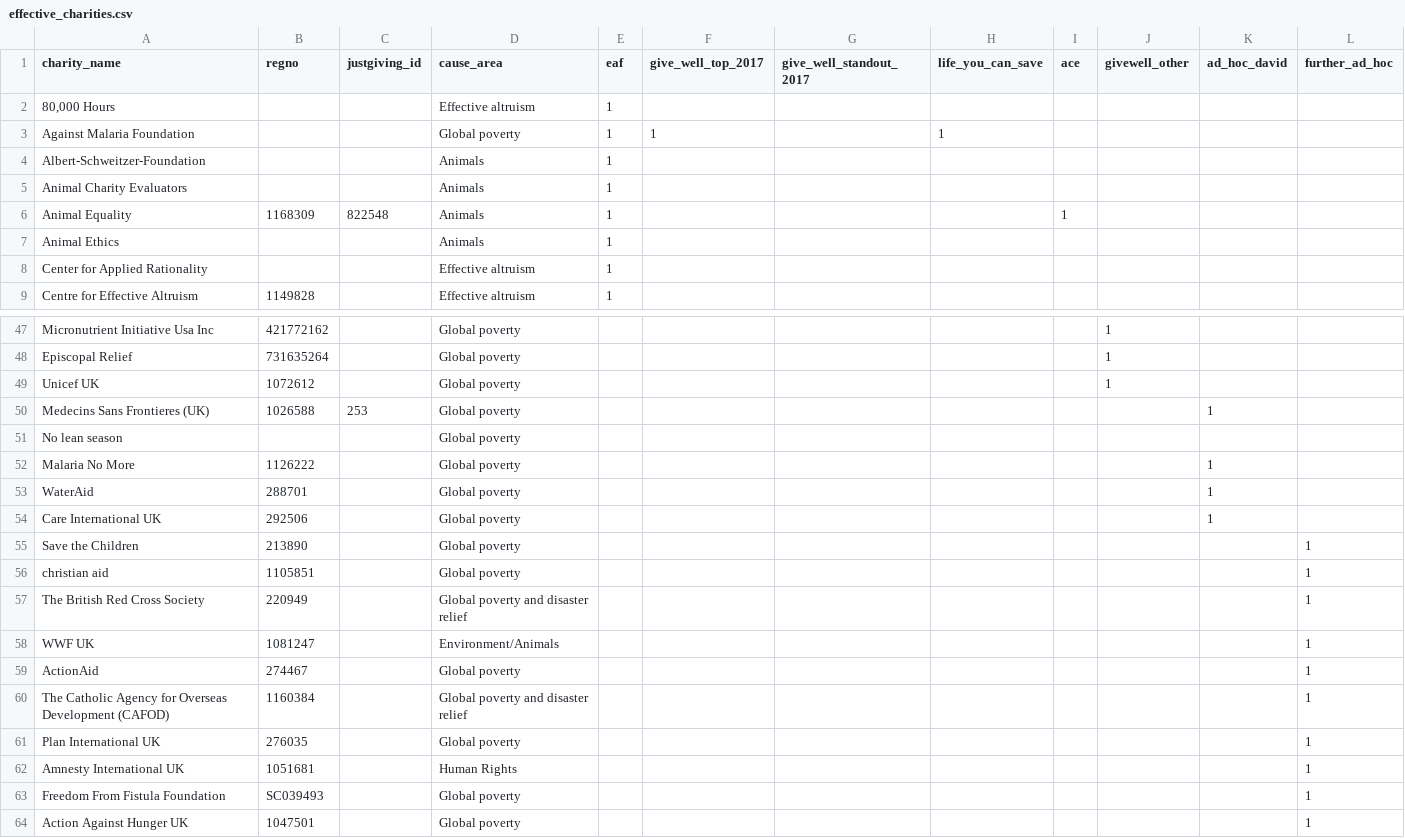
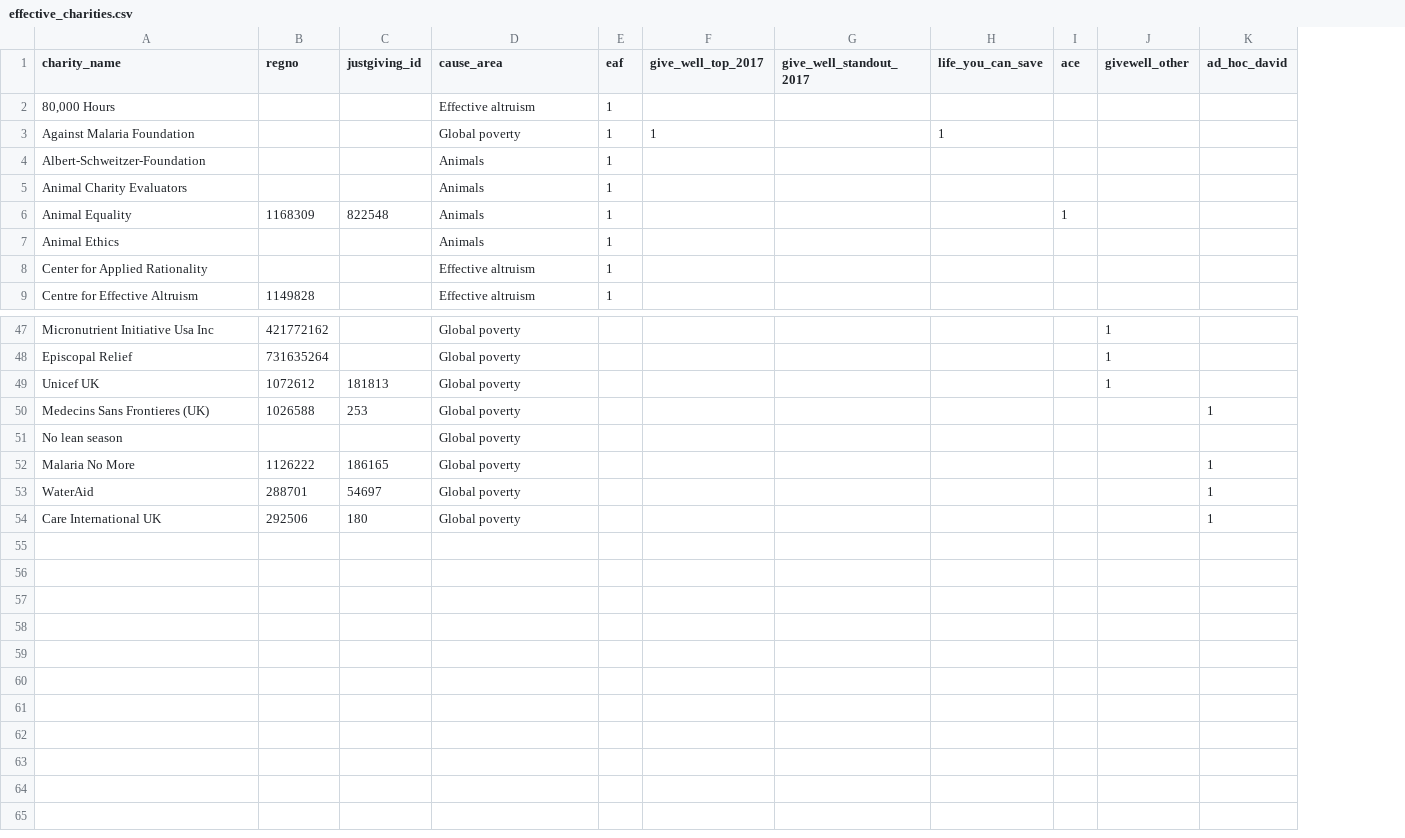
Before and after one commit to TWJolly/fundraising_data_pull, a CSV file: data/effective_charities.csv, drawn as a sheet; only a part is shown, gaps mark what is left out; the diff covers the shown part only; the diff names each change by its address in the sheet, - before the commit and + after, or states it on an @@ line.

```diff
--- a/data/effective_charities.csv
+++ b/data/effective_charities.csv
-column L (further_ad_hoc), empty
-C49 (justgiving_id): (empty)
+C49 (justgiving_id): 181813
-C52 (justgiving_id): (empty)
+C52 (justgiving_id): 186165
-C53 (justgiving_id): (empty)
+C53 (justgiving_id): 54697
-C54 (justgiving_id): (empty)
+C54 (justgiving_id): 180
-row 55: Save the Children | 213890 |  | Global poverty |  |  |  |  |  |  |  | 1
-row 56: christian aid | 1105851 |  | Global poverty |  |  |  |  |  |  |  | 1
-row 57: The British Red Cross Society | 220949 |  | Global poverty and disaster relief |  |  |  |  |  |  |  | 1
-row 58: WWF UK | 1081247 |  | Environment/Animals |  |  |  |  |  |  |  | 1
-row 59: ActionAid | 274467 |  | Global poverty |  |  |  |  |  |  |  | 1
-row 60: The Catholic Agency for Overseas Development (CAFOD) | 1160384 |  | Global poverty and disaster relief |  |  |  |  |  |  |  | 1
-row 61: Plan International UK | 276035 |  | Global poverty |  |  |  |  |  |  |  | 1
-row 62: Amnesty International UK | 1051681 |  | Human Rights |  |  |  |  |  |  |  | 1
-row 63: Freedom From Fistula Foundation | SC039493 |  | Global poverty |  |  |  |  |  |  |  | 1
-row 64: Action Against Hunger UK | 1047501 |  | Global poverty |  |  |  |  |  |  |  | 1
```
Also changed, not shown: 1 edited cell elsewhere in this file, 4 other files.
